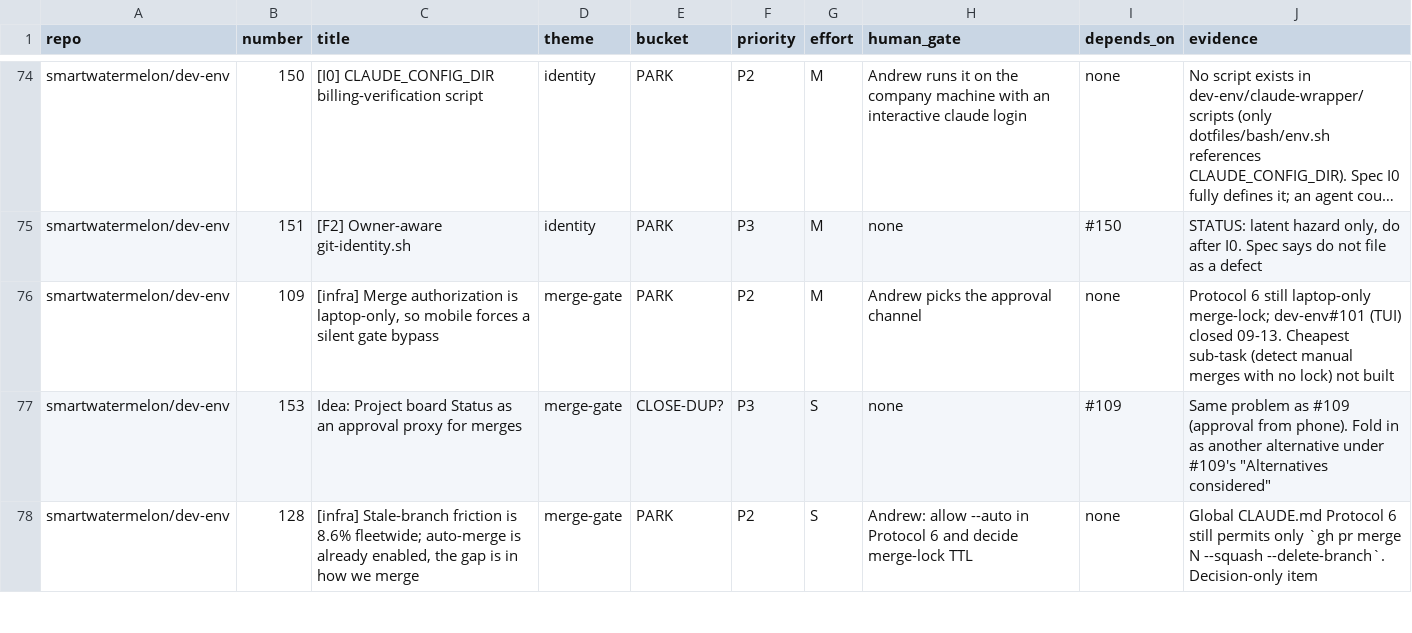
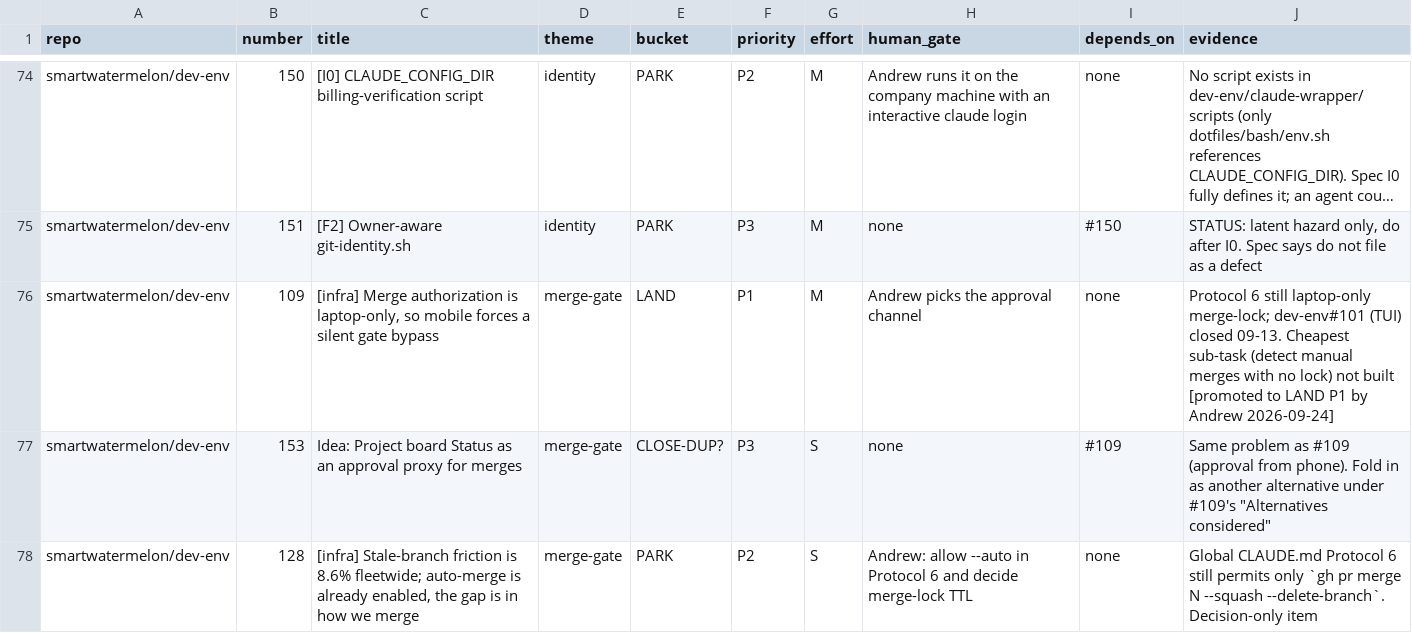
Before and after one commit to smartwatermelon/dev-env, a TSV file: docs/superpowers/plans/2026-09-24-finish-line/triage.tsv, drawn as a sheet; only a part is shown, gaps mark what is left out; long unchanged cells end in …; the diff names each change by its address in the sheet, - before the commit and + after, or states it on an @@ line.

```diff
--- a/docs/superpowers/plans/2026-09-24-finish-line/triage.tsv
+++ b/docs/superpowers/plans/2026-09-24-finish-line/triage.tsv
-E76 (bucket): PARK
+E76 (bucket): LAND
-F76 (priority): P2
+F76 (priority): P1
-J76 (evidence): …not built
+J76 (evidence): …not built [promoted to LAND P1 by Andrew 2026-09-24]
```
Also changed, not shown: 1 other file.
